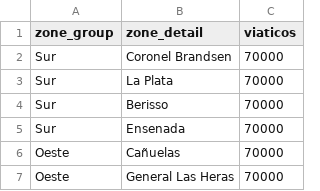
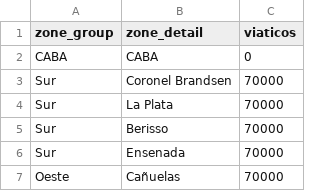
Before and after one commit to laradittmar/ridecheck-crm, a CSV file: backend/app/data/viaticos_zones.csv, drawn as a sheet; only a part is shown; the shorter side is filled out with more unchanged rows; the diff names each change by its address in the sheet, - before the commit and + after, or states it on an @@ line.

```diff
--- a/backend/app/data/viaticos_zones.csv
+++ b/backend/app/data/viaticos_zones.csv
+row 2: CABA | CABA | 0
```
Also changed, not shown: 3 other files.
